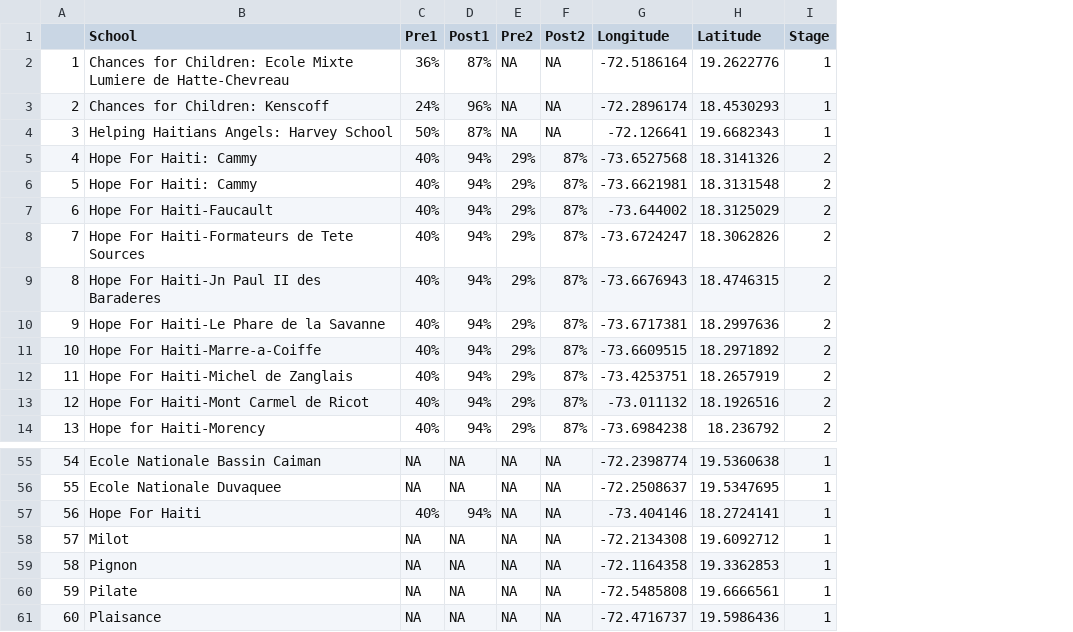
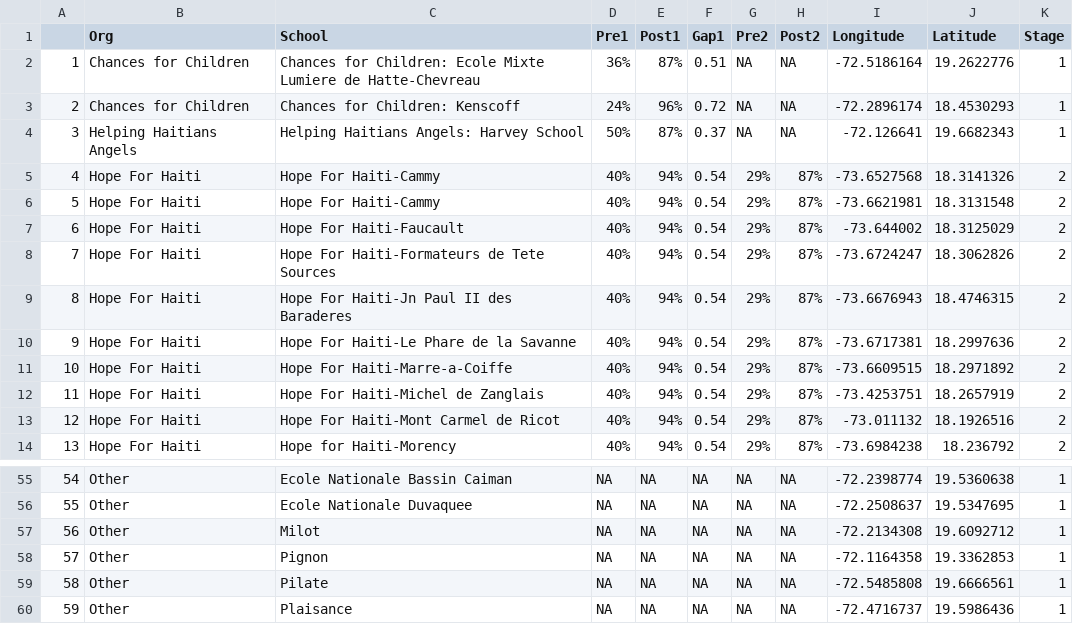
Before and after one commit to scottmmiller1/Shiny, a CSV file: P4H Map/Data/P4H_coord.csv, drawn as a sheet; only a part is shown, gaps mark what is left out; removed rows and columns are numbered as before the commit, all else as after; the diff names each change by its address in the sheet, - before the commit and + after, or states it on an @@ line.

```diff
--- a/P4H Map/Data/P4H_coord.csv
+++ b/P4H Map/Data/P4H_coord.csv
+column B (Org), rows 2-14: Chances for Children | Chances for Children | Helping Haitians Angels | Hope For Haiti | Hope For Haiti | Hope For Haiti | Hope For Haiti | Hope For Haiti | Hope For Haiti | Hope For Haiti | Hope For Haiti | Hope For Haiti | Hope For Haiti; rows 55-60: all Other
+column F (Gap1), rows 2-14: 0.51 | 0.72 | 0.37 | 0.54 | 0.54 | 0.54 | 0.54 | 0.54 | 0.54 | 0.54 | 0.54 | 0.54 | 0.54; rows 55-60: all NA
-C5:C6 (School): Hope For Haiti: Cammy
+C5:C6 (School): Hope For Haiti-Cammy
-row 57: 56 | Hope For Haiti | 40% | 94% | NA | NA | -73.404146 | 18.2724141 | 1
@@ column A renumbered from row 57 down @@
```
Also changed, not shown: 4 other files.
